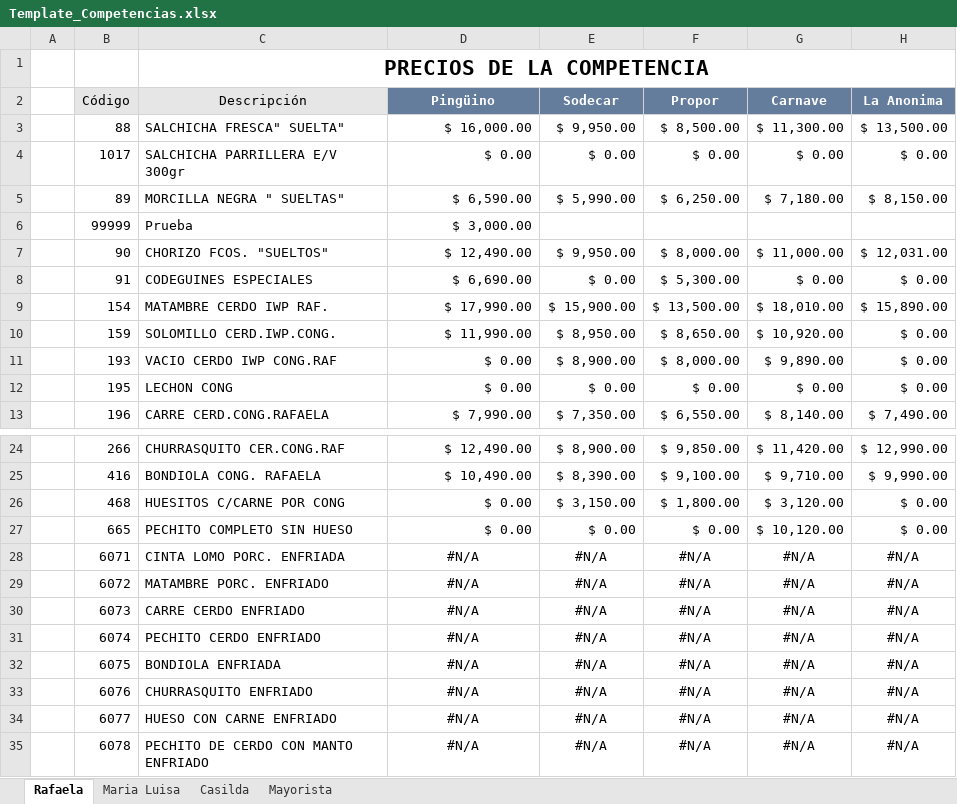
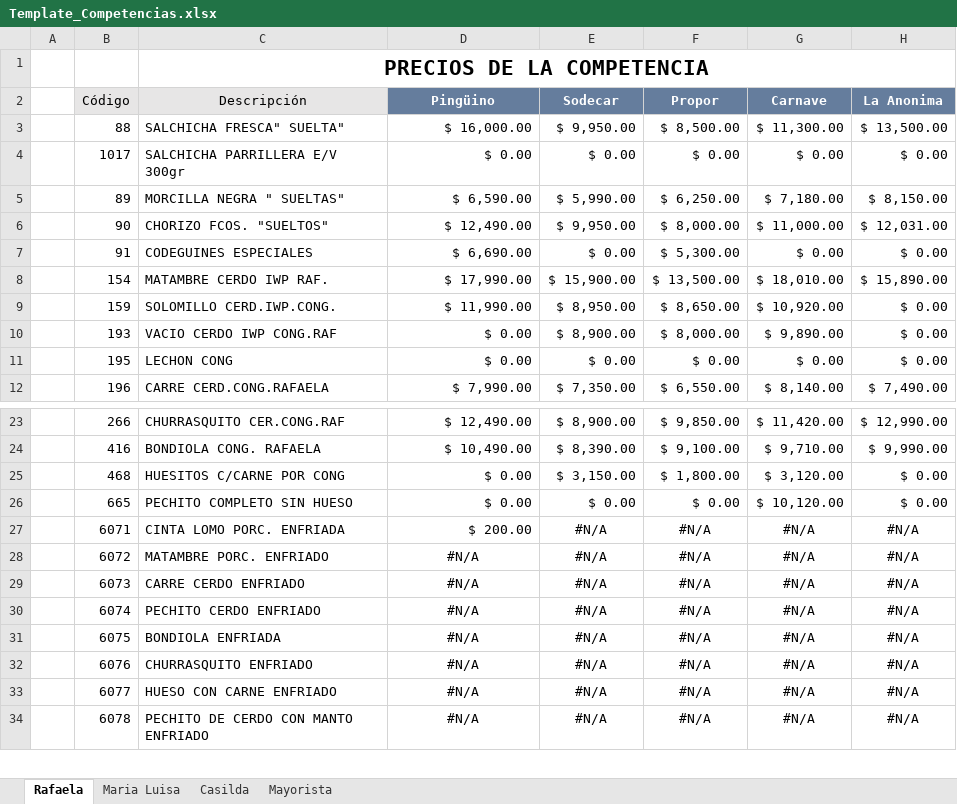
Before and after one commit to lariodata/SeguimientoPreciosCarnicerias, an Excel workbook: 00 - Workflow/Template_Competencias.xlsx, sheet Rafaela, drawn as a sheet; only a part is shown, gaps mark what is left out; values as stored, in another font and other column widths than the file's, no borders; charts and pictures not drawn; removed rows and columns are numbered as before the commit, all else as after; the diff names each change by its address in the sheet, - before the commit and + after, or states it on an @@ line.

```diff
--- a/00 - Workflow/Template_Competencias.xlsx (sheet Rafaela)
+++ b/00 - Workflow/Template_Competencias.xlsx (sheet Rafaela)
-row 6:  | 99999 | Prueba | $ 3,000.00
-D27 (Pingüino): #N/A
+D27 (Pingüino): $ 200.00
-D27 alignment: center
+D27 alignment: right
```
Also changed, not shown: formulas that keep their value, 5 other files.
